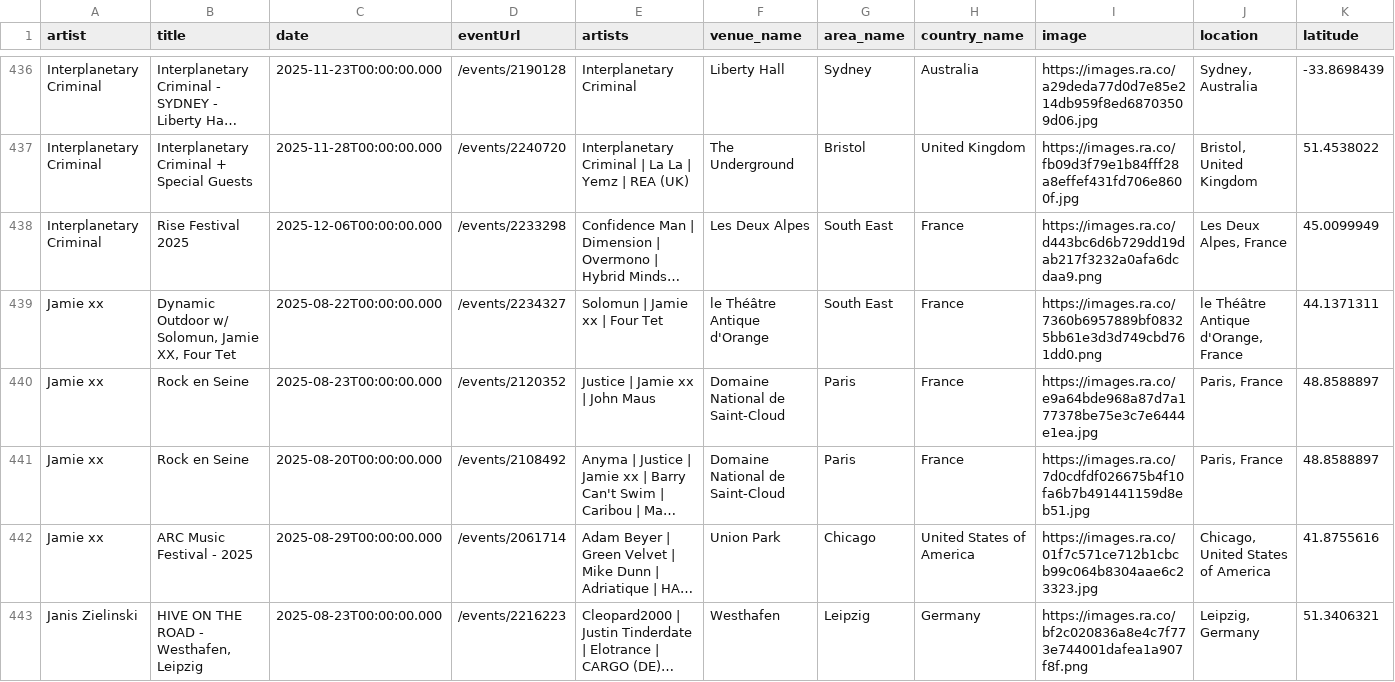
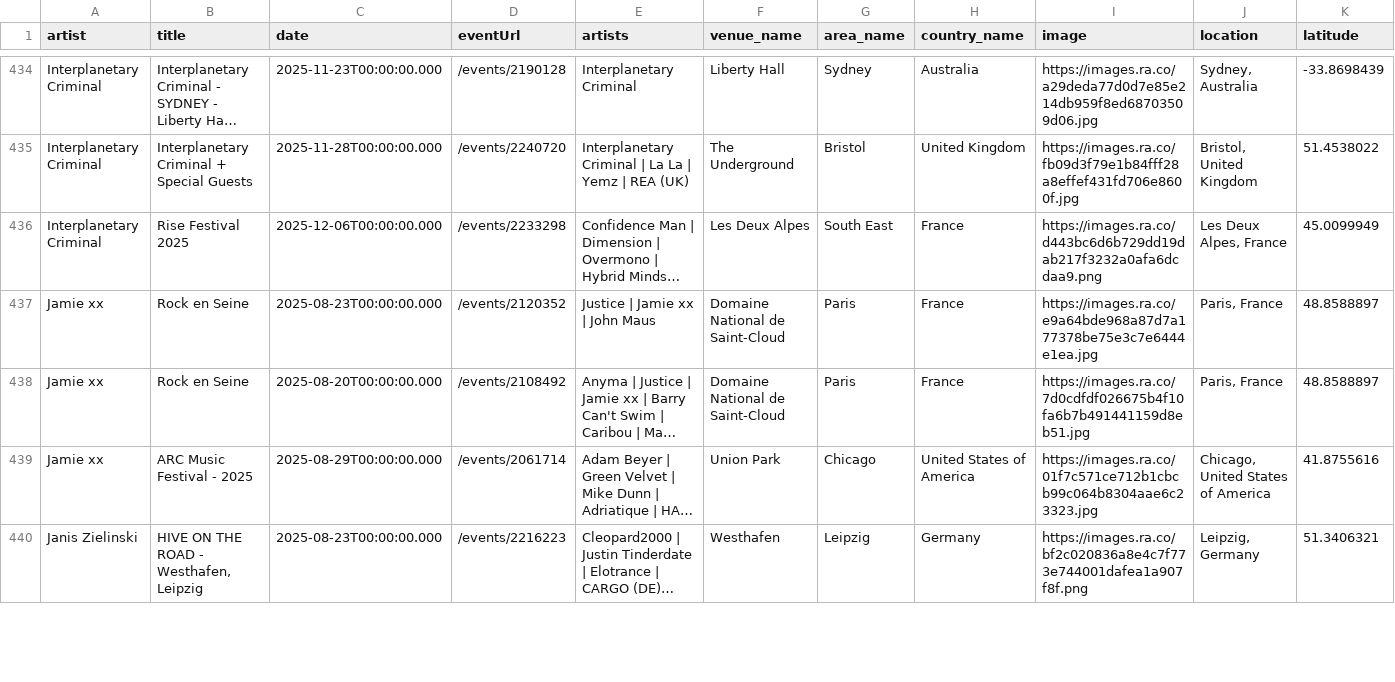
Before and after one commit to jankunnen-96/RA, a CSV file: events.csv, drawn as a sheet; only a part is shown, gaps mark what is left out; long unchanged cells end in …; removed rows and columns are numbered as before the commit, all else as after; rows hold the shown columns only; the diff covers the shown part only; the diff names each change by its address in the sheet, - before the commit and + after, or states it on an @@ line.

```diff
--- a/events.csv
+++ b/events.csv
-row 439: Jamie xx | Dynamic Outdoor w/ Solomun, Jamie XX, Four Tet | 2025-08-22T00:00:00.000 | /events/2234327 | Solomun | Jamie xx | Four Tet | le Théâtre Antique d'Orange | South East | France | https://images.ra.co/7360b6957889bf08325bb61e3d3d749cbd761dd0.png | le Théâtre Antique d'Orange, France | 44.1371311
```
Also changed, not shown: 1 added row, 6 removed rows and 3 moved rows elsewhere in this file.
